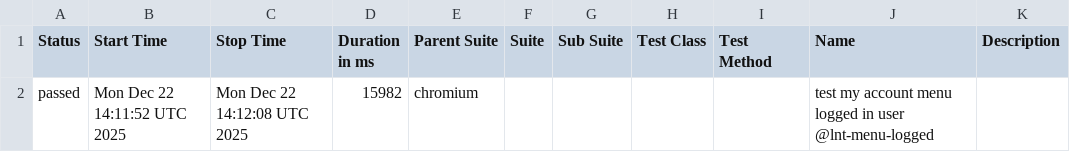
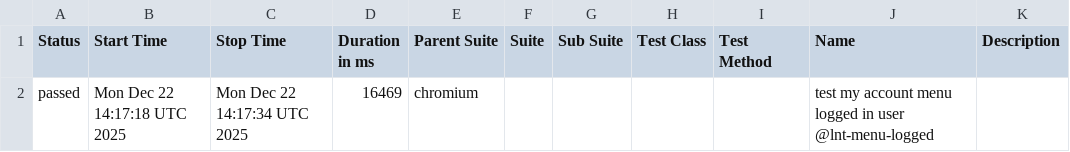
Before and after one commit to Serhiinv/typescript-playwright, a CSV file: allure-report/data/suites.csv, drawn as a sheet.

```diff
--- a/allure-report/data/suites.csv
+++ b/allure-report/data/suites.csv
@@ -1,2 +1,2 @@
 "Status","Start Time","Stop Time","Duration in ms","Parent Suite","Suite","Sub Suite","Test Class","Test Method","Name","Description"
-"passed","Mon Dec 22 14:11:52 UTC 2025","Mon Dec 22 14:12:08 UTC 2025","15982","chromium","","","","","test my account menu logged in user @lnt-menu-logged",""
+"passed","Mon Dec 22 14:17:18 UTC 2025","Mon Dec 22 14:17:34 UTC 2025","16469","chromium","","","","","test my account menu logged in user @lnt-menu-logged",""
```
Also changed, not shown: 22 other files.
